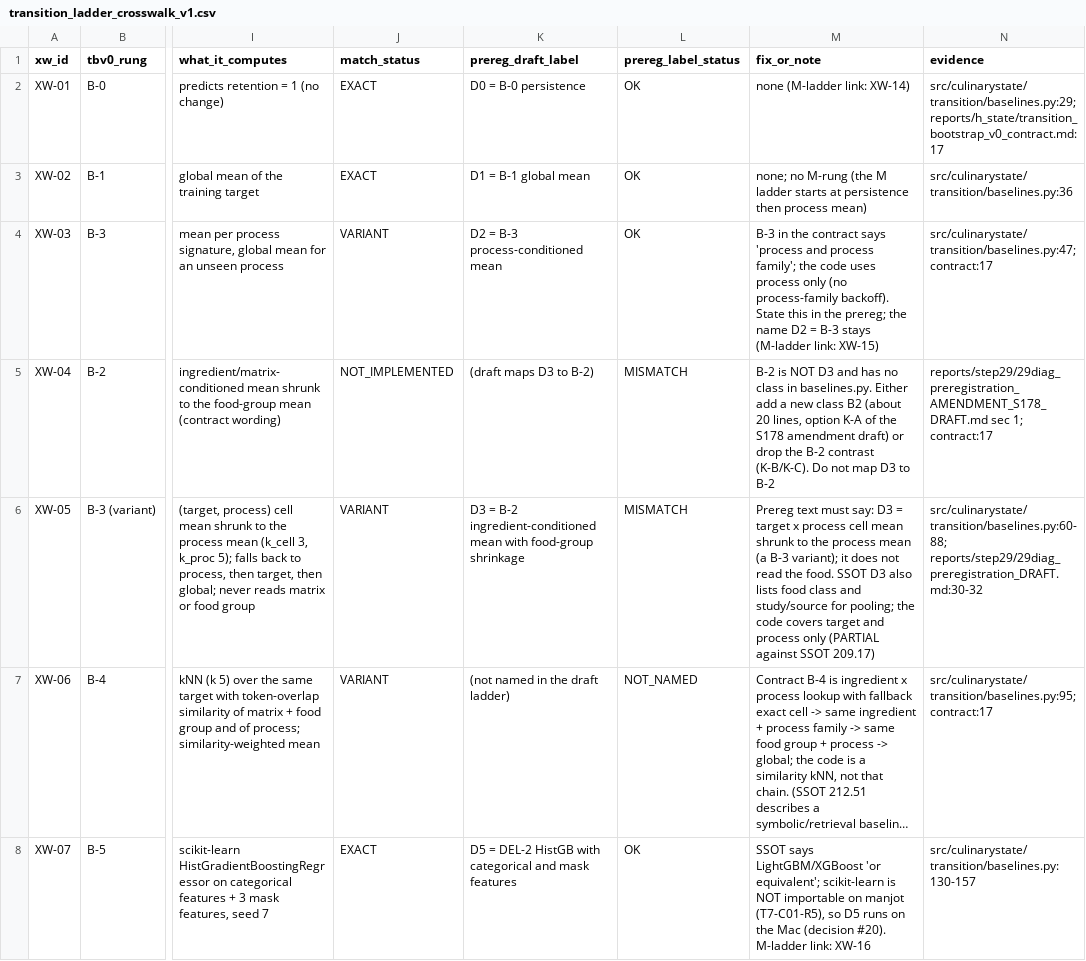
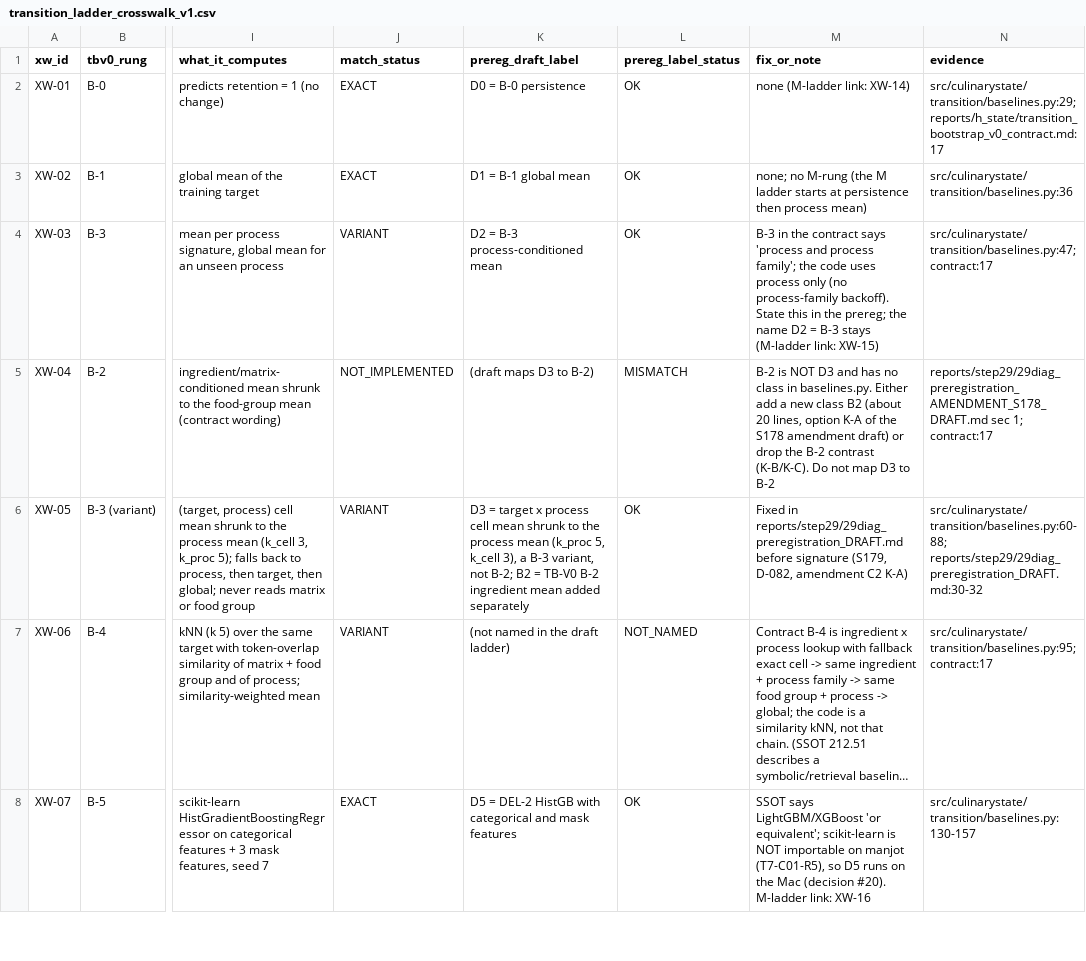
Before and after one commit to kushiiitd05/culinarystate, a CSV file: registry/transition_ladder_crosswalk_v1.csv, drawn as a sheet; only a part is shown, gaps mark what is left out; long unchanged cells end in …; the diff names each change by its address in the sheet, - before the commit and + after, or states it on an @@ line.

Commit message:
chore(registry): XW-05 prereg label fixed (D3 is a B-3 variant)

```diff
--- a/registry/transition_ladder_crosswalk_v1.csv
+++ b/registry/transition_ladder_crosswalk_v1.csv
-K6 (prereg_draft_label): D3 = B-2 ingredient-conditioned mean with food-group shrinkage
+K6 (prereg_draft_label): D3 = target x process cell mean shrunk to the process mean (k_proc 5, k_cell 3), a B-3 variant, not B-2; B2 = TB-V0 B-2 ingredient mean added separately
-L6 (prereg_label_status): MISMATCH
+L6 (prereg_label_status): OK
-M6 (fix_or_note): Prereg text must say: D3 = target x process cell mean shrunk to the process mean (a B-3 variant); it does not read the food. SSOT D3 also lists food class and study/source for pooling; the code covers target and process only (PARTIAL against SSOT 209.17)
+M6 (fix_or_note): Fixed in reports/step29/29diag_preregistration_DRAFT.md before signature (S179, D-082, amendment C2 K-A)
```
